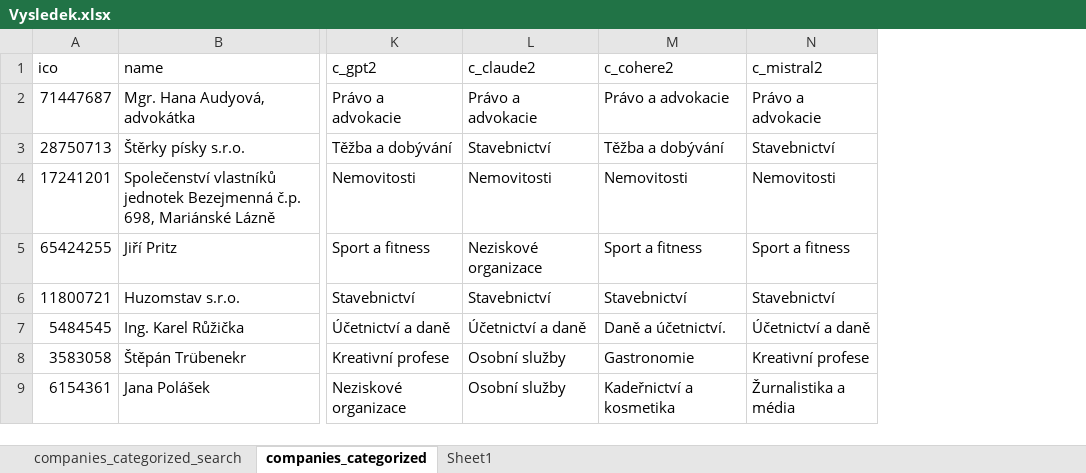
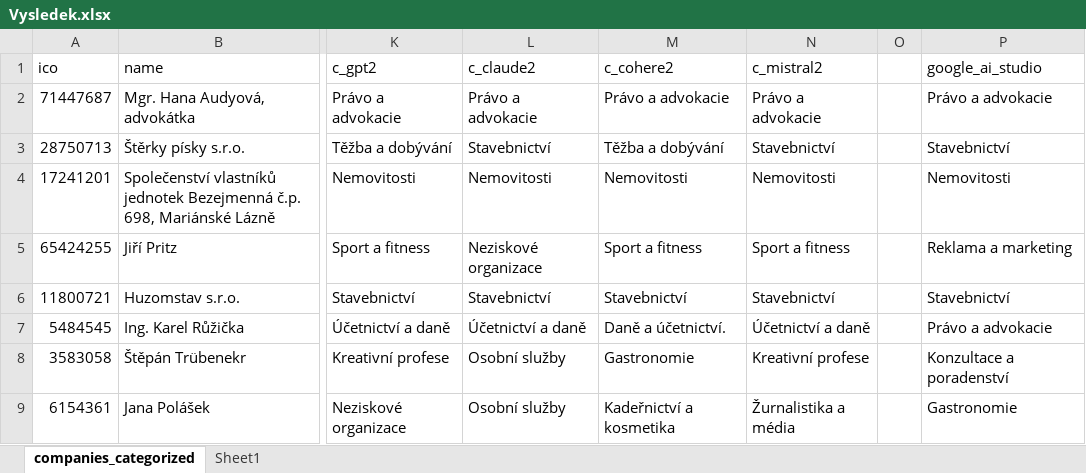
Before and after one commit to ondrej-liska-vut/Kategorizace_podniku, an Excel workbook: Vysledek.xlsx, sheet companies_categorized, drawn as a sheet; only a part is shown, gaps mark what is left out; values as stored, in another font and other column widths than the file's, no borders; table styles not drawn; the diff names each change by its address in the sheet, - before the commit and + after, or states it on an @@ line.

```diff
--- a/Vysledek.xlsx (sheet companies_categorized)
+++ b/Vysledek.xlsx (sheet companies_categorized)
-sheet tab: companies_categorized_search
+column O, empty
+column P (google_ai_studio), rows 2-9: Právo a advokacie | Stavebnictví | Nemovitosti | Reklama a marketing | Stavebnictví | Právo a advokacie | Konzultace a poradenství | Gastronomie
```
Also changed, not shown: 3 other files.
